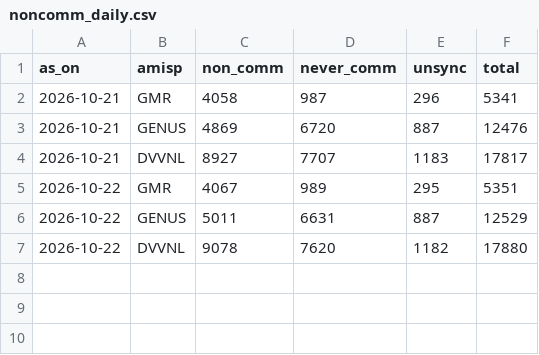
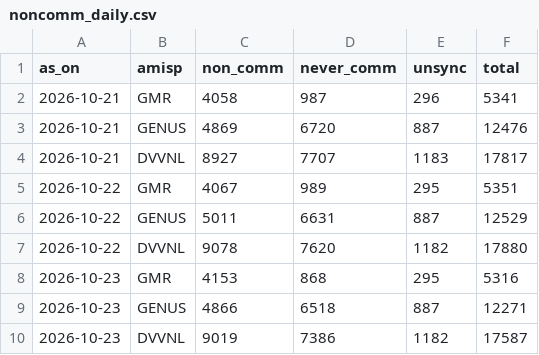
Before and after one commit to dvvnl-smart-meter-review/dvvnl-smart-meter-review.github.io, a CSV file: data/noncomm_daily.csv, drawn as a sheet.

```diff
--- a/data/noncomm_daily.csv
+++ b/data/noncomm_daily.csv
@@ -7 +7,4 @@ as_on,amisp,non_comm,never_comm,unsync,total
 2026-10-22,DVVNL,9078,7620,1182,17880
+2026-10-23,GMR,4153,868,295,5316
+2026-10-23,GENUS,4866,6518,887,12271
+2026-10-23,DVVNL,9019,7386,1182,17587
```
Also changed, not shown: data/division_collection.csv, data/eesl_latest.csv, 4 other files.
